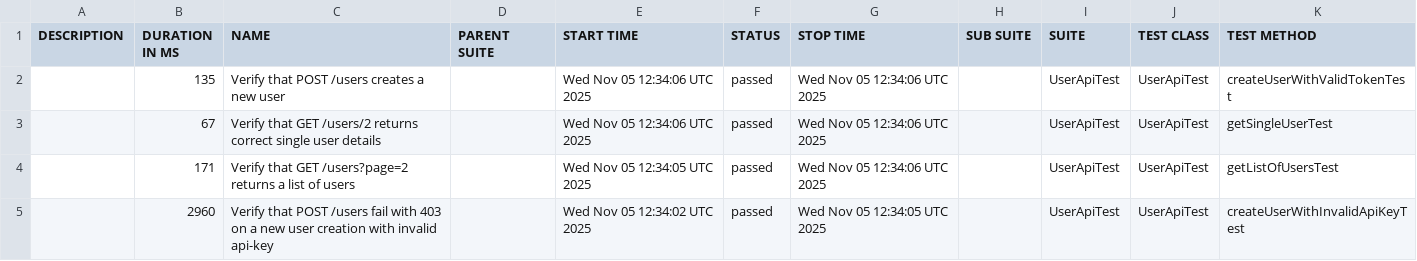
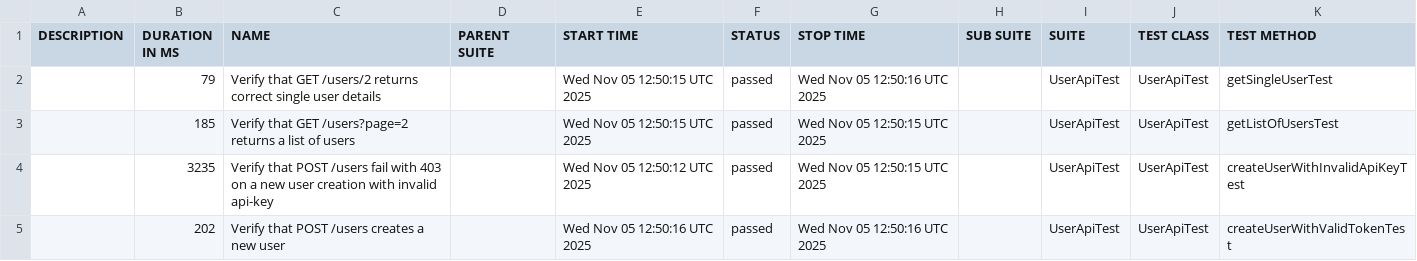
Before and after one commit to RodionYeremeiev/demo_taf_ui_api, a CSV file: api-tests/data/suites.csv, drawn as a sheet.

```diff
--- a/api-tests/data/suites.csv
+++ b/api-tests/data/suites.csv
@@ -1,5 +1,5 @@
 "DESCRIPTION","DURATION IN MS","NAME","PARENT SUITE","START TIME","STATUS","STOP TIME","SUB SUITE","SUITE","TEST CLASS","TEST METHOD"
-"","135","Verify that POST /users creates a new user","","Wed Nov 05 12:34:06 UTC 2025","passed","Wed Nov 05 12:34:06 UTC 2025","","UserApiTest","UserApiTest","createUserWithValidTokenTest"
-"","67","Verify that GET /users/2 returns correct single user details","","Wed Nov 05 12:34:06 UTC 2025","passed","Wed Nov 05 12:34:06 UTC 2025","","UserApiTest","UserApiTest","getSingleUserTest"
-"","171","Verify that GET /users?page=2 returns a list of users","","Wed Nov 05 12:34:05 UTC 2025","passed","Wed Nov 05 12:34:06 UTC 2025","","UserApiTest","UserApiTest","getListOfUsersTest"
-"","2960","Verify that POST /users fail with 403 on a new user creation with invalid api-key","","Wed Nov 05 12:34:02 UTC 2025","passed","Wed Nov 05 12:34:05 UTC 2025","","UserApiTest","UserApiTest","createUserWithInvalidApiKeyTest"
+"","79","Verify that GET /users/2 returns correct single user details","","Wed Nov 05 12:50:15 UTC 2025","passed","Wed Nov 05 12:50:16 UTC 2025","","UserApiTest","UserApiTest","getSingleUserTest"
+"","185","Verify that GET /users?page=2 returns a list of users","","Wed Nov 05 12:50:15 UTC 2025","passed","Wed Nov 05 12:50:15 UTC 2025","","UserApiTest","UserApiTest","getListOfUsersTest"
+"","3235","Verify that POST /users fail with 403 on a new user creation with invalid api-key","","Wed Nov 05 12:50:12 UTC 2025","passed","Wed Nov 05 12:50:15 UTC 2025","","UserApiTest","UserApiTest","createUserWithInvalidApiKeyTest"
+"","202","Verify that POST /users creates a new user","","Wed Nov 05 12:50:16 UTC 2025","passed","Wed Nov 05 12:50:16 UTC 2025","","UserApiTest","UserApiTest","createUserWithValidTokenTest"
```
Also changed, not shown: 30 other files.
